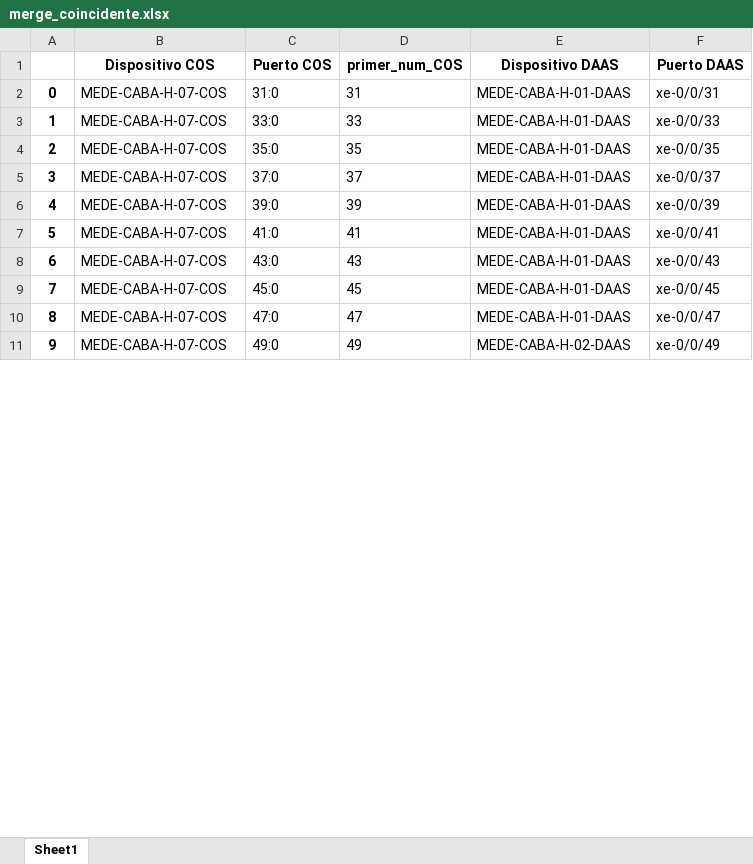
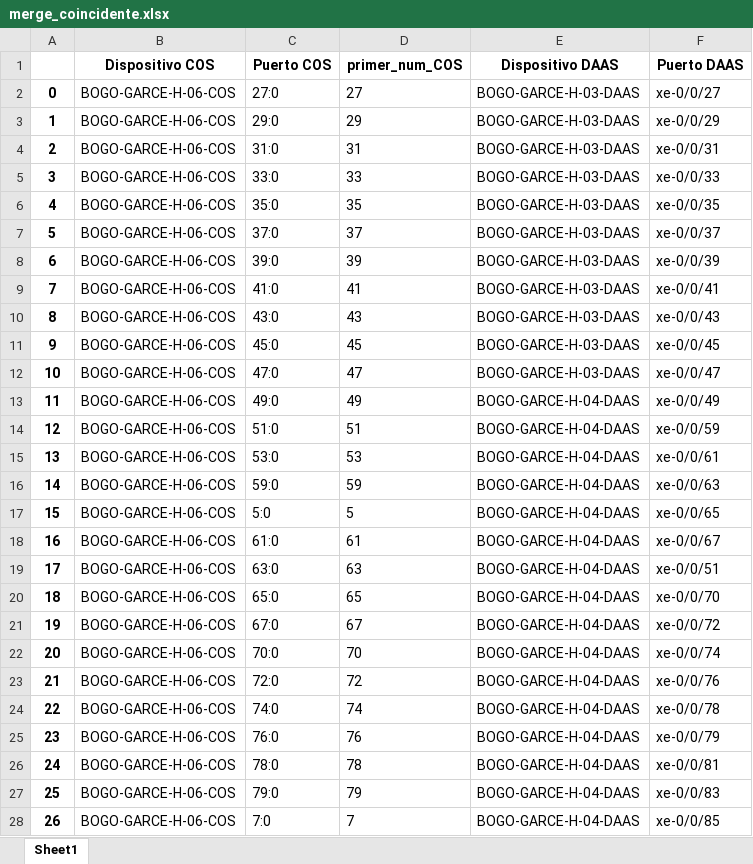
Before and after one commit to JuanH23/Automatizacion_Migracion, an Excel workbook: merge_coincidente.xlsx, sheet Sheet1, drawn as a sheet; only a part is shown; values as stored, in another font and other column widths than the file's, no borders; addresses are those after the commit; the diff covers the shown part only; the diff names each change by its address in the sheet, - before the commit and + after, or states it on an @@ line.

```diff
--- a/merge_coincidente.xlsx (sheet Sheet1)
+++ b/merge_coincidente.xlsx (sheet Sheet1)
+row 2: 0 | BOGO-GARCE-H-06-COS | 27:0 | 27 | BOGO-GARCE-H-03-DAAS | xe-0/0/27
+row 3: 1 | BOGO-GARCE-H-06-COS | 29:0 | 29 | BOGO-GARCE-H-03-DAAS | xe-0/0/29
@@ column A renumbered between rows 4 and 36 @@
-B4:B13 (Dispositivo COS): MEDE-CABA-H-07-COS
+B4:B13 (Dispositivo COS): BOGO-GARCE-H-06-COS
-E4:E12 (Dispositivo DAAS): MEDE-CABA-H-01-DAAS
+E4:E12 (Dispositivo DAAS): BOGO-GARCE-H-03-DAAS
-E13 (Dispositivo DAAS): MEDE-CABA-H-02-DAAS
+E13 (Dispositivo DAAS): BOGO-GARCE-H-04-DAAS
+row 14: 12 | BOGO-GARCE-H-06-COS | 51:0 | 51 | BOGO-GARCE-H-04-DAAS | xe-0/0/59
+row 15: 13 | BOGO-GARCE-H-06-COS | 53:0 | 53 | BOGO-GARCE-H-04-DAAS | xe-0/0/61
+row 16: 14 | BOGO-GARCE-H-06-COS | 59:0 | 59 | BOGO-GARCE-H-04-DAAS | xe-0/0/63
+row 17: 15 | BOGO-GARCE-H-06-COS | 5:0 | 5 | BOGO-GARCE-H-04-DAAS | xe-0/0/65
+row 18: 16 | BOGO-GARCE-H-06-COS | 61:0 | 61 | BOGO-GARCE-H-04-DAAS | xe-0/0/67
+row 19: 17 | BOGO-GARCE-H-06-COS | 63:0 | 63 | BOGO-GARCE-H-04-DAAS | xe-0/0/51
+row 20: 18 | BOGO-GARCE-H-06-COS | 65:0 | 65 | BOGO-GARCE-H-04-DAAS | xe-0/0/70
+row 21: 19 | BOGO-GARCE-H-06-COS | 67:0 | 67 | BOGO-GARCE-H-04-DAAS | xe-0/0/72
+row 22: 20 | BOGO-GARCE-H-06-COS | 70:0 | 70 | BOGO-GARCE-H-04-DAAS | xe-0/0/74
+row 23: 21 | BOGO-GARCE-H-06-COS | 72:0 | 72 | BOGO-GARCE-H-04-DAAS | xe-0/0/76
+row 24: 22 | BOGO-GARCE-H-06-COS | 74:0 | 74 | BOGO-GARCE-H-04-DAAS | xe-0/0/78
+row 25: 23 | BOGO-GARCE-H-06-COS | 76:0 | 76 | BOGO-GARCE-H-04-DAAS | xe-0/0/79
+row 26: 24 | BOGO-GARCE-H-06-COS | 78:0 | 78 | BOGO-GARCE-H-04-DAAS | xe-0/0/81
+row 27: 25 | BOGO-GARCE-H-06-COS | 79:0 | 79 | BOGO-GARCE-H-04-DAAS | xe-0/0/83
+row 28: 26 | BOGO-GARCE-H-06-COS | 7:0 | 7 | BOGO-GARCE-H-04-DAAS | xe-0/0/85
```
Also changed, not shown: 5 added rows and 12 edited cells elsewhere in this sheet, merge_same_numbers.xlsx, 1 other file.
